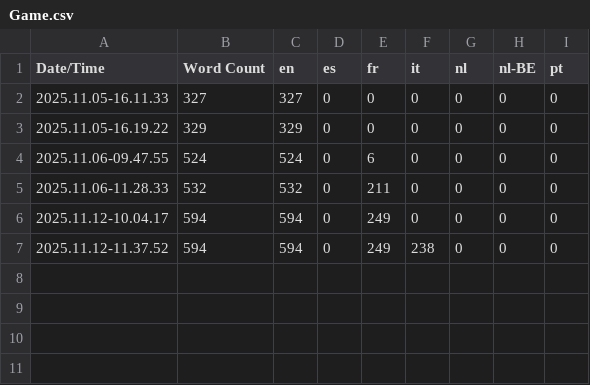
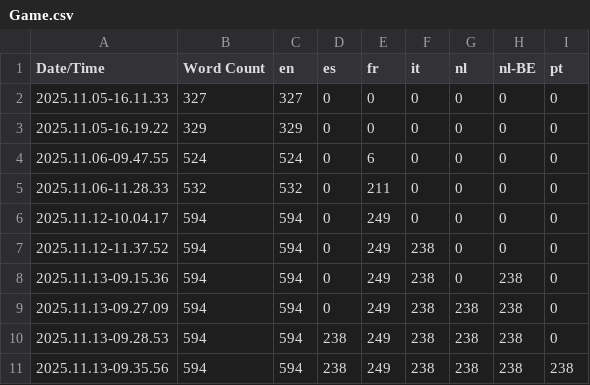
Before and after one commit to Vincent502/VirtualShowcaseTechnociteQuai10, a CSV file: Content/Localization/Game/Game.csv, drawn as a sheet.

```diff
--- a/Content/Localization/Game/Game.csv
+++ b/Content/Localization/Game/Game.csv
@@ -7 +7,5 @@ Date/Time,Word Count,en,es,fr,it,nl,nl-BE,pt
 2025.11.12-11.37.52,594,594,0,249,238,0,0,0
+2025.11.13-09.15.36,594,594,0,249,238,0,238,0
+2025.11.13-09.27.09,594,594,0,249,238,238,238,0
+2025.11.13-09.28.53,594,594,238,249,238,238,238,0
+2025.11.13-09.35.56,594,594,238,249,238,238,238,238
```
Also changed, not shown: 9 other files.
